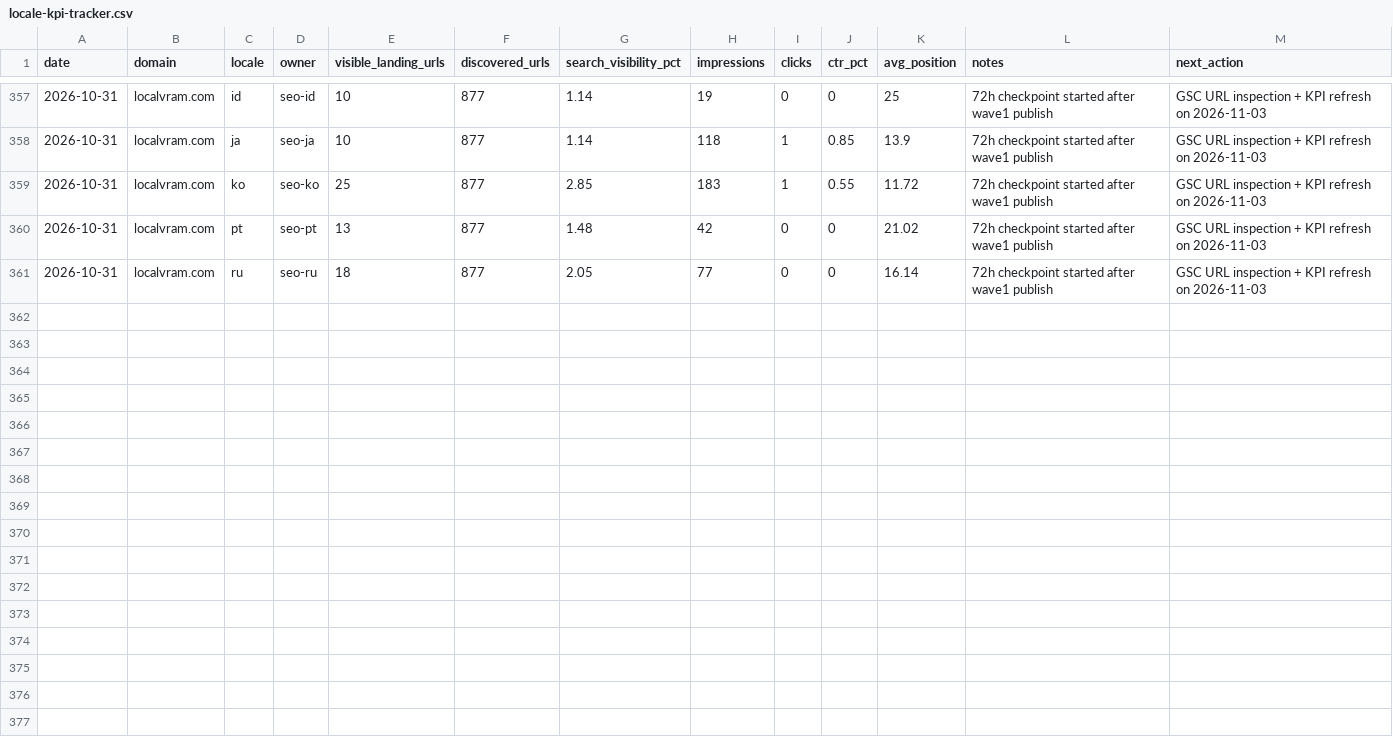
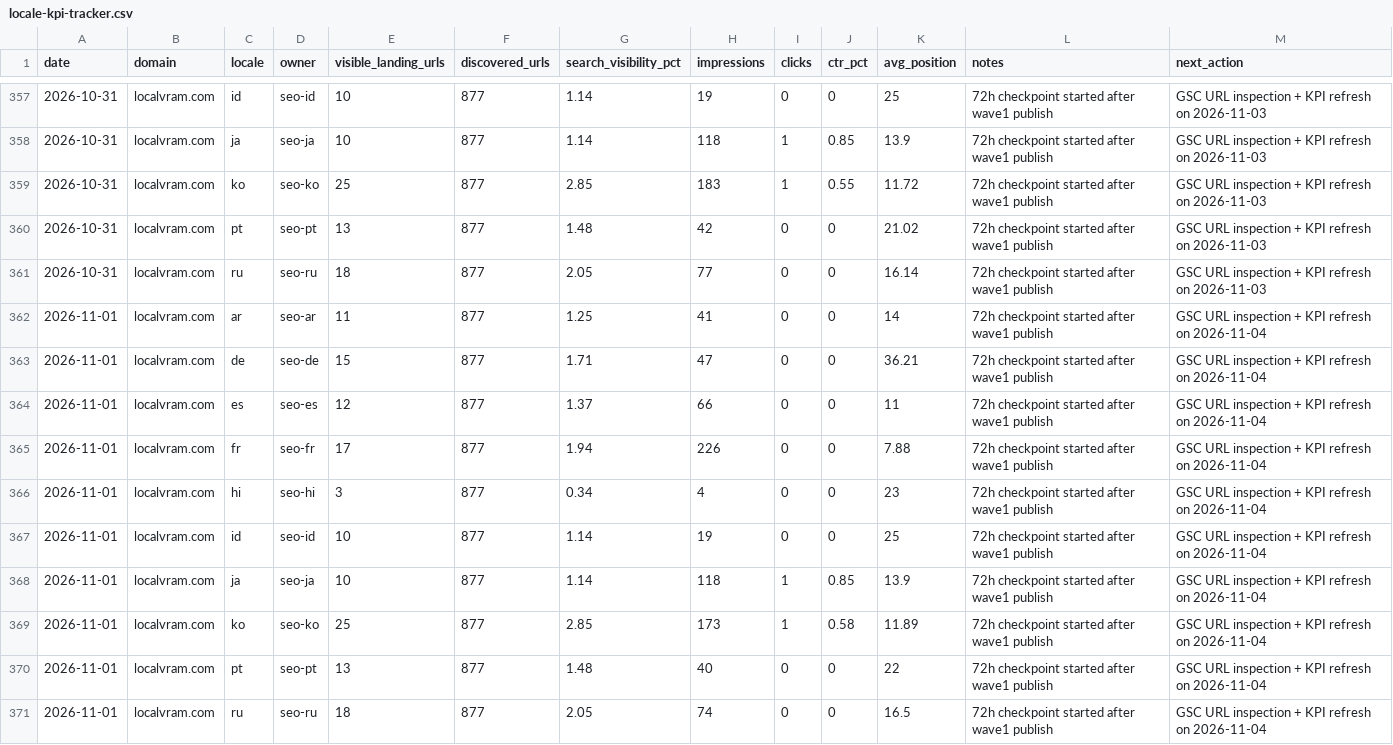
Before and after one commit to kxz2009-crypto/localvram, a CSV file: docs/seo-ops/locale-kpi-tracker.csv, drawn as a sheet; only a part is shown, gaps mark what is left out.

```diff
--- a/docs/seo-ops/locale-kpi-tracker.csv
+++ b/docs/seo-ops/locale-kpi-tracker.csv
@@ -361 +361,11 @@ date,domain,locale,owner,visible_landing_urls,discovered_urls,search_visibility_
 2026-10-31,localvram.com,ru,seo-ru,18,877,2.05,77,0,0,16.14,72h checkpoint started after wave1 publish,GSC URL inspection + KPI refresh on 2026-11-03
+2026-11-01,localvram.com,ar,seo-ar,11,877,1.25,41,0,0,14,72h checkpoint started after wave1 publish,GSC URL inspection + KPI refresh on 2026-11-04
+2026-11-01,localvram.com,de,seo-de,15,877,1.71,47,0,0,36.21,72h checkpoint started after wave1 publish,GSC URL inspection + KPI refresh on 2026-11-04
+2026-11-01,localvram.com,es,seo-es,12,877,1.37,66,0,0,11,72h checkpoint started after wave1 publish,GSC URL inspection + KPI refresh on 2026-11-04
+2026-11-01,localvram.com,fr,seo-fr,17,877,1.94,226,0,0,7.88,72h checkpoint started after wave1 publish,GSC URL inspection + KPI refresh on 2026-11-04
+2026-11-01,localvram.com,hi,seo-hi,3,877,0.34,4,0,0,23,72h checkpoint started after wave1 publish,GSC URL inspection + KPI refresh on 2026-11-04
+2026-11-01,localvram.com,id,seo-id,10,877,1.14,19,0,0,25,72h checkpoint started after wave1 publish,GSC URL inspection + KPI refresh on 2026-11-04
+2026-11-01,localvram.com,ja,seo-ja,10,877,1.14,118,1,0.85,13.9,72h checkpoint started after wave1 publish,GSC URL inspection + KPI refresh on 2026-11-04
+2026-11-01,localvram.com,ko,seo-ko,25,877,2.85,173,1,0.58,11.89,72h checkpoint started after wave1 publish,GSC URL inspection + KPI refresh on 2026-11-04
+2026-11-01,localvram.com,pt,seo-pt,13,877,1.48,40,0,0,22,72h checkpoint started after wave1 publish,GSC URL inspection + KPI refresh on 2026-11-04
+2026-11-01,localvram.com,ru,seo-ru,18,877,2.05,74,0,0,16.5,72h checkpoint started after wave1 publish,GSC URL inspection + KPI refresh on 2026-11-04
```
Also changed, not shown: 1 other file.
